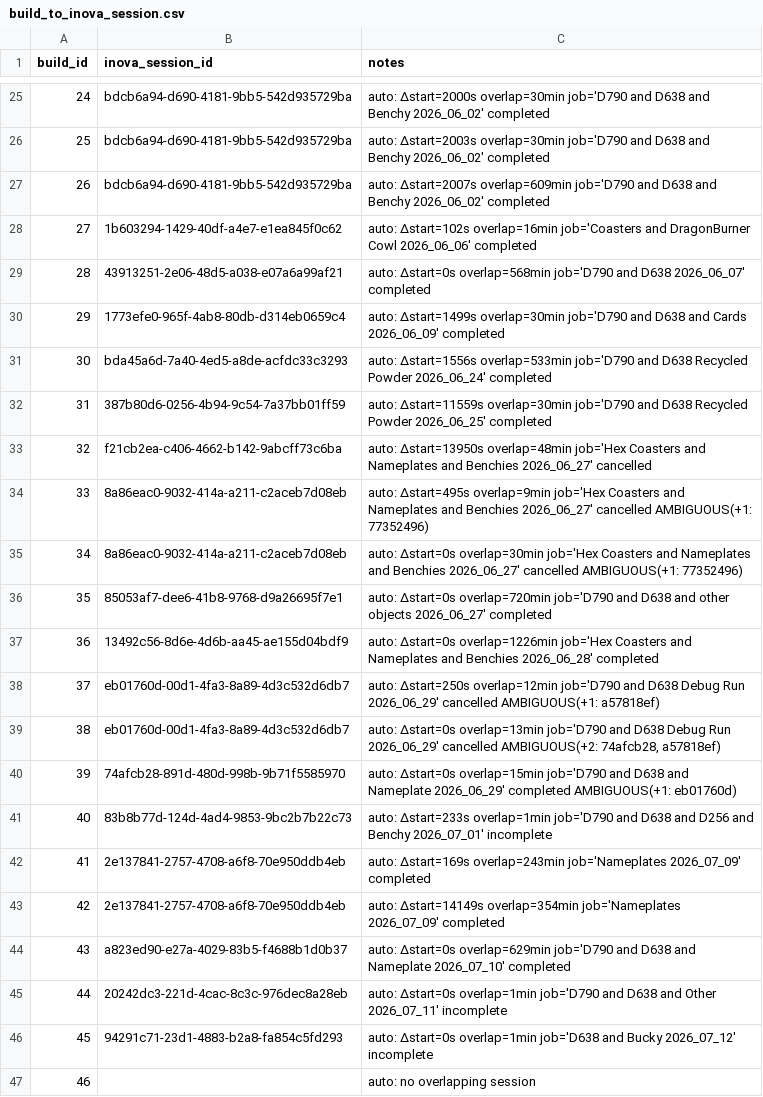
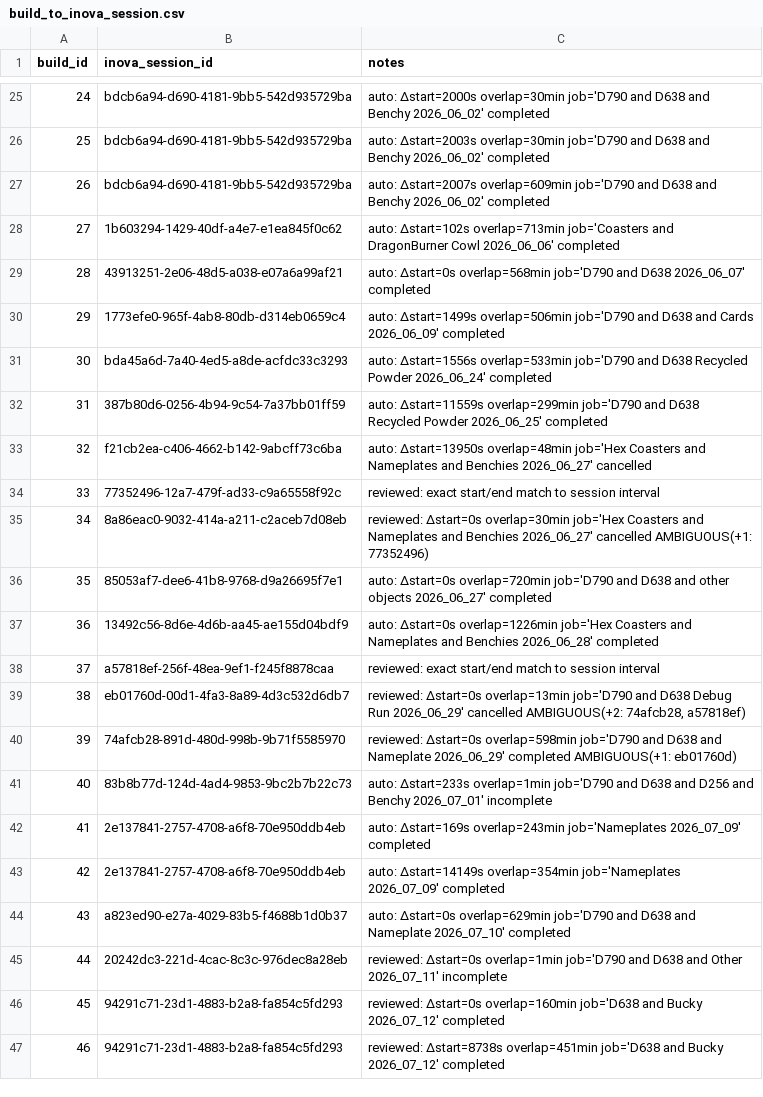
Before and after one commit to ppak10/Agentic-Additive-Manufacturing-Process-Optimization, a CSV file: data/exports/build_to_inova_session.csv, drawn as a sheet; only a part is shown, gaps mark what is left out; the diff covers the shown part only.

```diff
--- a/data/exports/build_to_inova_session.csv
+++ b/data/exports/build_to_inova_session.csv
@@ -27,15 +27,15 @@ build_id,inova_session_id,notes
 26,bdcb6a94-d690-4181-9bb5-542d935729ba,auto: Δstart=2007s overlap=609min job='D790 and D638 and Benchy 2026_06_02' completed
-27,1b603294-1429-40df-a4e7-e1ea845f0c62,auto: Δstart=102s overlap=16min job='Coasters and DragonBurner Cowl 2026_06_06' completed
+27,1b603294-1429-40df-a4e7-e1ea845f0c62,auto: Δstart=102s overlap=713min job='Coasters and DragonBurner Cowl 2026_06_06' completed
 28,43913251-2e06-48d5-a038-e07a6a99af21,auto: Δstart=0s overlap=568min job='D790 and D638 2026_06_07' completed
-29,1773efe0-965f-4ab8-80db-d314eb0659c4,auto: Δstart=1499s overlap=30min job='D790 and D638 and Cards 2026_06_09' completed
+29,1773efe0-965f-4ab8-80db-d314eb0659c4,auto: Δstart=1499s overlap=506min job='D790 and D638 and Cards 2026_06_09' completed
 30,bda45a6d-7a40-4ed5-a8de-acfdc33c3293,auto: Δstart=1556s overlap=533min job='D790 and D638 Recycled Powder 2026_06_24' completed
-31,387b80d6-0256-4b94-9c54-7a37bb01ff59,auto: Δstart=11559s overlap=30min job='D790 and D638 Recycled Powder 2026_06_25' completed
+31,387b80d6-0256-4b94-9c54-7a37bb01ff59,auto: Δstart=11559s overlap=299min job='D790 and D638 Recycled Powder 2026_06_25' completed
 32,f21cb2ea-c406-4662-b142-9abcff73c6ba,auto: Δstart=13950s overlap=48min job='Hex Coasters and Nameplates and Benchies 2026_06_27' cancelled
-33,8a86eac0-9032-414a-a211-c2aceb7d08eb,auto: Δstart=495s overlap=9min job='Hex Coasters and Nameplates and Benchies 2026_06_27' cancelled AMBIGUOUS(+1: 77352496)
-34,8a86eac0-9032-414a-a211-c2aceb7d08eb,auto: Δstart=0s overlap=30min job='Hex Coasters and Nameplates and Benchies 2026_06_27' cancelled AMBIGUOUS(+1: 77352496)
+33,77352496-12a7-479f-ad33-c9a65558f92c,reviewed: exact start/end match to session interval
+34,8a86eac0-9032-414a-a211-c2aceb7d08eb,reviewed: Δstart=0s overlap=30min job='Hex Coasters and Nameplates and Benchies 2026_06_27' cancelled AMBIGUOUS(+1: 77352496)
 35,85053af7-dee6-41b8-9768-d9a26695f7e1,auto: Δstart=0s overlap=720min job='D790 and D638 and other objects 2026_06_27' completed
 36,13492c56-8d6e-4d6b-aa45-ae155d04bdf9,auto: Δstart=0s overlap=1226min job='Hex Coasters and Nameplates and Benchies 2026_06_28' completed
-37,eb01760d-00d1-4fa3-8a89-4d3c532d6db7,auto: Δstart=250s overlap=12min job='D790 and D638 Debug Run 2026_06_29' cancelled AMBIGUOUS(+1: a57818ef)
-38,eb01760d-00d1-4fa3-8a89-4d3c532d6db7,"auto: Δstart=0s overlap=13min job='D790 and D638 Debug Run 2026_06_29' cancelled AMBIGUOUS(+2: 74afcb28, a57818ef)"
-39,74afcb28-891d-480d-998b-9b71f5585970,auto: Δstart=0s overlap=15min job='D790 and D638 and Nameplate 2026_06_29' completed AMBIGUOUS(+1: eb01760d)
+37,a57818ef-256f-48ea-9ef1-f245f8878caa,reviewed: exact start/end match to session interval
+38,eb01760d-00d1-4fa3-8a89-4d3c532d6db7,"reviewed: Δstart=0s overlap=13min job='D790 and D638 Debug Run 2026_06_29' cancelled AMBIGUOUS(+2: 74afcb28, a57818ef)"
+39,74afcb28-891d-480d-998b-9b71f5585970,reviewed: Δstart=0s overlap=598min job='D790 and D638 and Nameplate 2026_06_29' completed AMBIGUOUS(+1: eb01760d)
 40,83b8b77d-124d-4ad4-9853-9bc2b7b22c73,auto: Δstart=233s overlap=1min job='D790 and D638 and D256 and Benchy 2026_07_01' incomplete
@@ -44,4 +44,4 @@ build_id,inova_session_id,notes
 43,a823ed90-e27a-4029-83b5-f4688b1d0b37,auto: Δstart=0s overlap=629min job='D790 and D638 and Nameplate 2026_07_10' completed
-44,20242dc3-221d-4cac-8c3c-976dec8a28eb,auto: Δstart=0s overlap=1min job='D790 and D638 and Other 2026_07_11' incomplete
-45,94291c71-23d1-4883-b2a8-fa854c5fd293,auto: Δstart=0s overlap=1min job='D638 and Bucky 2026_07_12' incomplete
-46,,auto: no overlapping session
+44,20242dc3-221d-4cac-8c3c-976dec8a28eb,reviewed: Δstart=0s overlap=1min job='D790 and D638 and Other 2026_07_11' incomplete
+45,94291c71-23d1-4883-b2a8-fa854c5fd293,reviewed: Δstart=0s overlap=160min job='D638 and Bucky 2026_07_12' completed
+46,94291c71-23d1-4883-b2a8-fa854c5fd293,reviewed: Δstart=8738s overlap=451min job='D638 and Bucky 2026_07_12' completed
```
Also changed, not shown: 7 edited cells elsewhere in this file, 1 other file.
